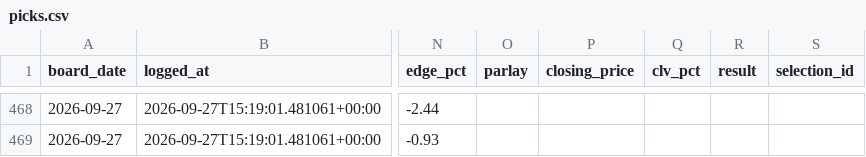
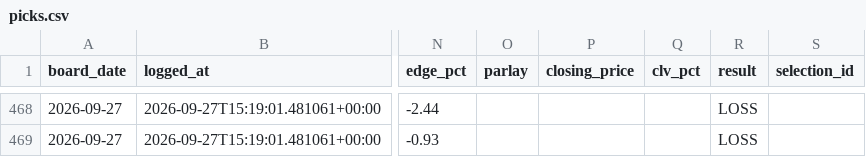
Before and after one commit to joshuajoshuajaja/jaja123, a CSV file: data/mlb/picks.csv, drawn as a sheet; only a part is shown, gaps mark what is left out; the diff covers the shown part only; the diff names each change by its address in the sheet, - before the commit and + after, or states it on an @@ line.

```diff
--- a/data/mlb/picks.csv
+++ b/data/mlb/picks.csv
-R468:R469 (result): (empty)
+R468:R469 (result): LOSS
```
Also changed, not shown: 26 edited cells elsewhere in this file, 1 other file.
